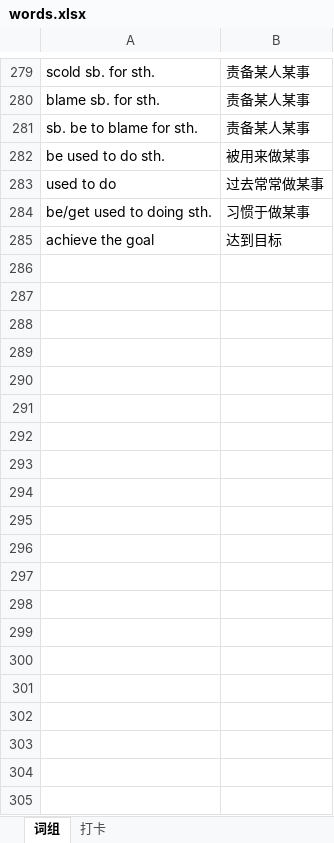
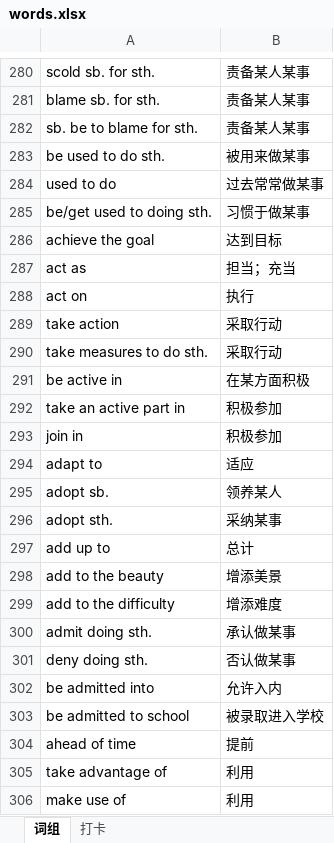
Before and after one commit to debugyes/words, an Excel workbook: words.xlsx, sheet 词组, drawn as a sheet; only a part is shown, gaps mark what is left out; values as stored, in another font and other column widths than the file's, no borders; the diff covers the shown part only; the diff names each change by its address in the sheet, - before the commit and + after, or states it on an @@ line.

Commit message:
update

```diff
--- a/words.xlsx (sheet 词组)
+++ b/words.xlsx (sheet 词组)
+row 287: act as | 担当；充当
+row 288: act on | 执行
+row 289: take action | 采取行动
+row 290: take measures to do sth. | 采取行动
+row 291: be active in | 在某方面积极
+row 292: take an active part in | 积极参加
+row 293: join in | 积极参加
+row 294: adapt to | 适应
+row 295: adopt sb. | 领养某人
+row 296: adopt sth. | 采纳某事
+row 297: add up to | 总计
+row 298: add to the beauty | 增添美景
+row 299: add to the difficulty | 增添难度
+row 300: admit doing sth. | 承认做某事
+row 301: deny doing sth. | 否认做某事
+row 302: be admitted into | 允许入内
+row 303: be admitted to school | 被录取进入学校
+row 304: ahead of time | 提前
+row 305: take advantage of | 利用
+row 306: make use of | 利用
```
Also changed, not shown: 100 added rows elsewhere in this sheet.
